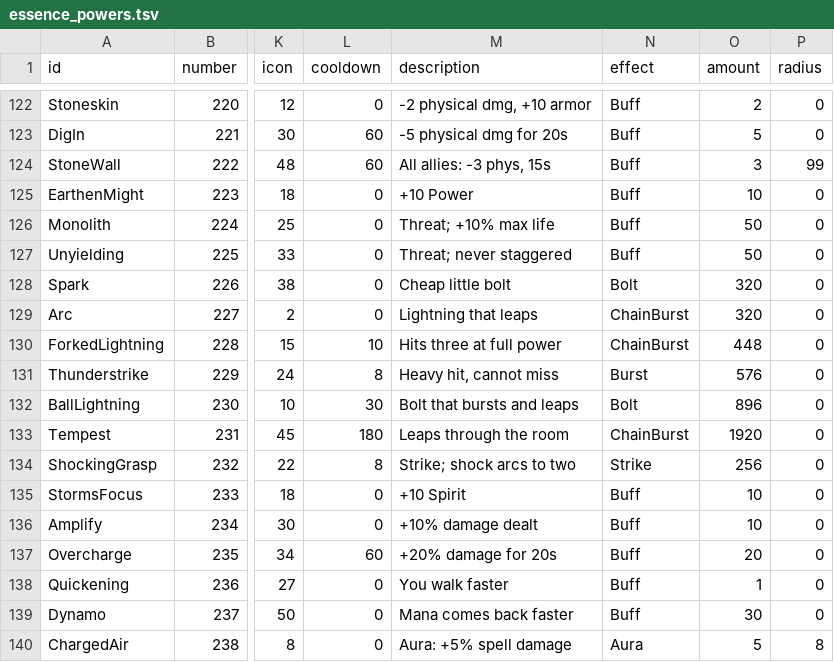
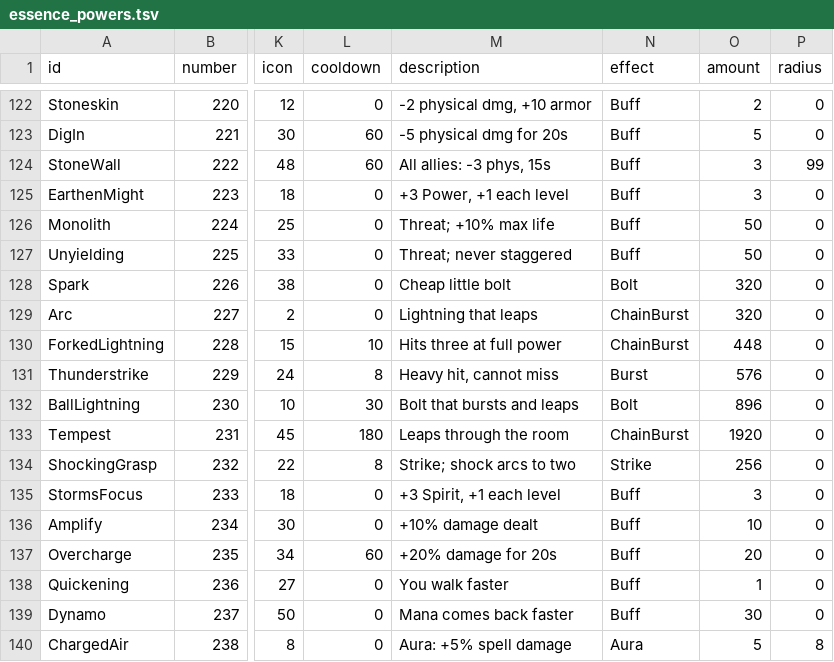
Before and after one commit to Spade2io/DevilutionX, a TSV file: assets/txtdata/spells/essence_powers.tsv, drawn as a sheet; only a part is shown, gaps mark what is left out; the diff names each change by its address in the sheet, - before the commit and + after, or states it on an @@ line.

```diff
--- a/assets/txtdata/spells/essence_powers.tsv
+++ b/assets/txtdata/spells/essence_powers.tsv
-M125 (description): +10 Power
+M125 (description): +3 Power, +1 each level
-O125 (amount): 10
+O125 (amount): 3
-M135 (description): +10 Spirit
+M135 (description): +3 Spirit, +1 each level
-O135 (amount): 10
+O135 (amount): 3
```
Also changed, not shown: assets/txtdata/classes/sorcerer/attributes.tsv, assets/txtdata/items/itemdat.tsv, 24 other files.
